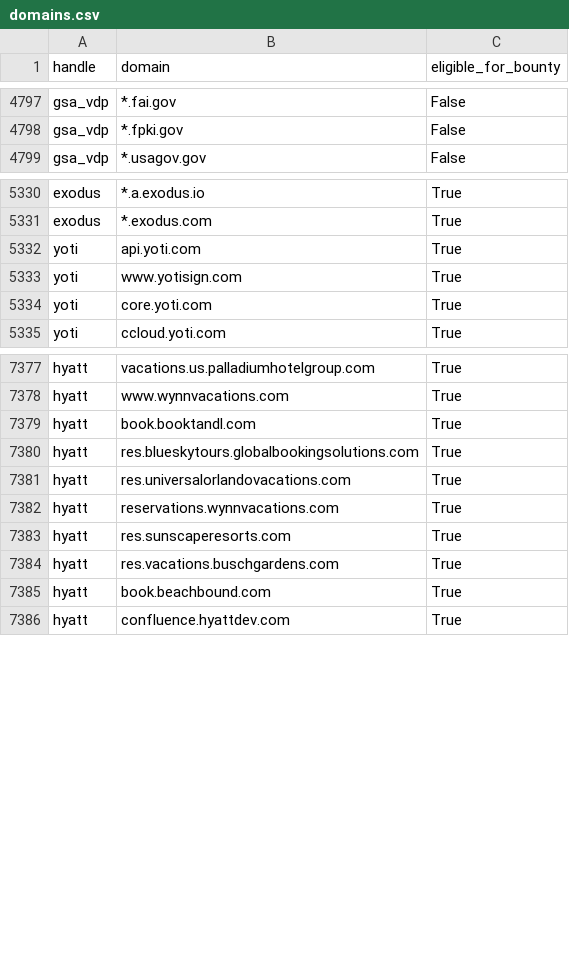
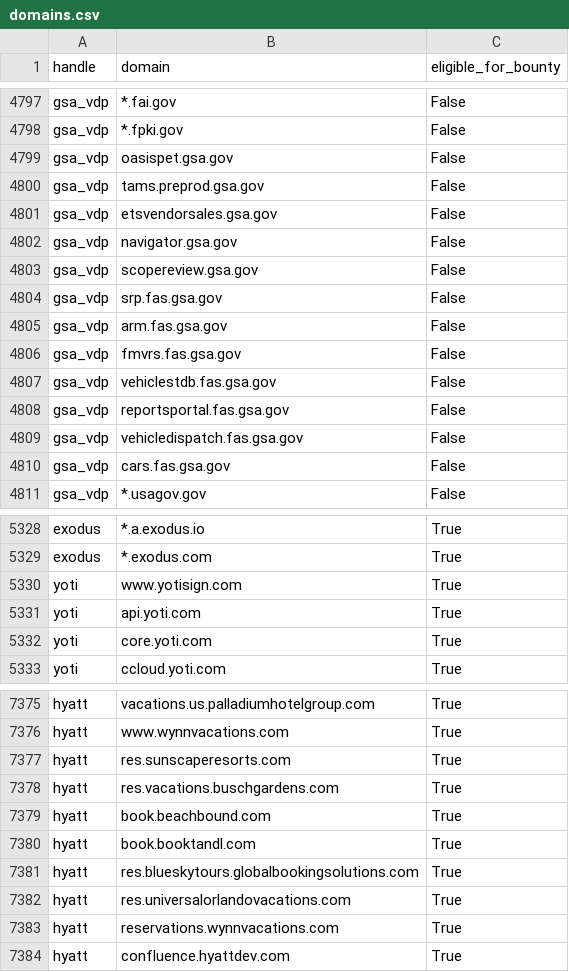
Before and after one commit to atxiii/h1domains, a CSV file: domains.csv, drawn as a sheet; only a part is shown, gaps mark what is left out; the diff covers the shown part only.

```diff
--- a/domains.csv
+++ b/domains.csv
@@ -4798,2 +4798,14 @@ gsa_vdp,*.fai.gov,False
 gsa_vdp,*.fpki.gov,False
+gsa_vdp,oasispet.gsa.gov,False
+gsa_vdp,tams.preprod.gsa.gov,False
+gsa_vdp,etsvendorsales.gsa.gov,False
+gsa_vdp,navigator.gsa.gov,False
+gsa_vdp,scopereview.gsa.gov,False
+gsa_vdp,srp.fas.gsa.gov,False
+gsa_vdp,arm.fas.gsa.gov,False
+gsa_vdp,fmvrs.fas.gsa.gov,False
+gsa_vdp,vehiclestdb.fas.gsa.gov,False
+gsa_vdp,reportsportal.fas.gsa.gov,False
+gsa_vdp,vehicledispatch.fas.gsa.gov,False
+gsa_vdp,cars.fas.gsa.gov,False
 gsa_vdp,*.usagov.gov,False
@@ -5331,4 +5329,4 @@ exodus,*.a.exodus.io,True
 exodus,*.exodus.com,True
-yoti,api.yoti.com,True
 yoti,www.yotisign.com,True
+yoti,api.yoti.com,True
 yoti,core.yoti.com,True
@@ -7378,2 +7376,5 @@ hyatt,vacations.us.palladiumhotelgroup.com,True
 hyatt,www.wynnvacations.com,True
+hyatt,res.sunscaperesorts.com,True
+hyatt,res.vacations.buschgardens.com,True
+hyatt,book.beachbound.com,True
 hyatt,book.booktandl.com,True
@@ -7382,5 +7383,2 @@ hyatt,res.universalorlandovacations.com,True
 hyatt,reservations.wynnvacations.com,True
-hyatt,res.sunscaperesorts.com,True
-hyatt,res.vacations.buschgardens.com,True
-hyatt,book.beachbound.com,True
 hyatt,confluence.hyattdev.com,True
```
Also changed, not shown: 14 removed rows and 21 moved rows elsewhere in this file, 3 other files.
